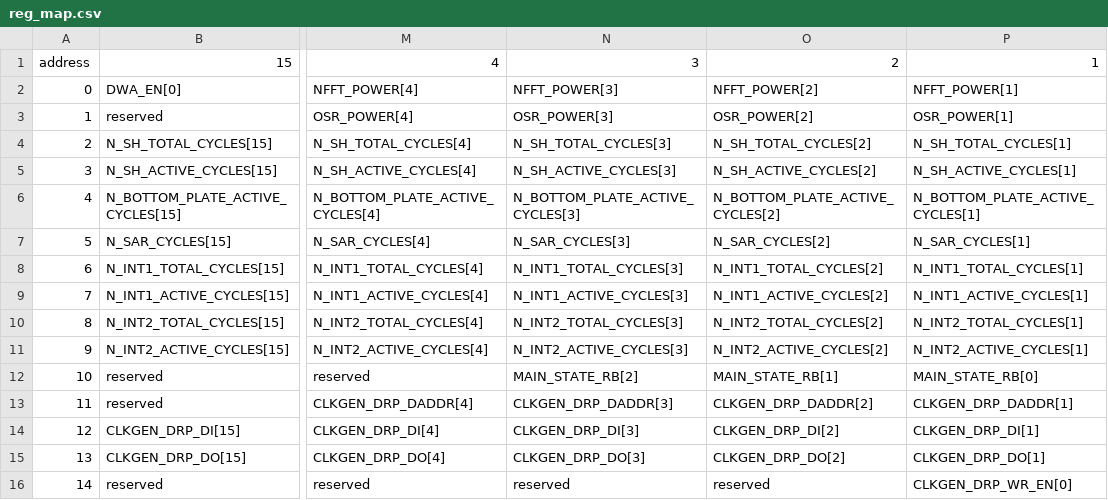
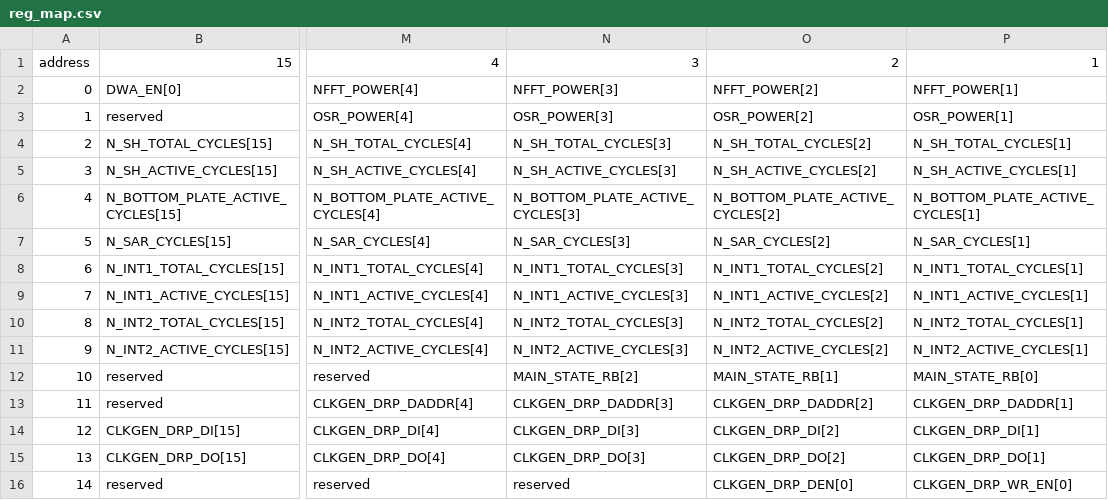
Before and after one commit to Codax2000/ns-sar-pcb, a CSV file: hdl_design/hdl_design.srcs/registers/reg_map.csv, drawn as a sheet; only a part is shown, gaps mark what is left out; the diff names each change by its address in the sheet, - before the commit and + after, or states it on an @@ line.

```diff
--- a/hdl_design/hdl_design.srcs/registers/reg_map.csv
+++ b/hdl_design/hdl_design.srcs/registers/reg_map.csv
-O16: reserved
+O16: CLKGEN_DRP_DEN[0]
```
Also changed, not shown: hdl_design/hdl_design.srcs/registers/fields.csv, 15 other files.
